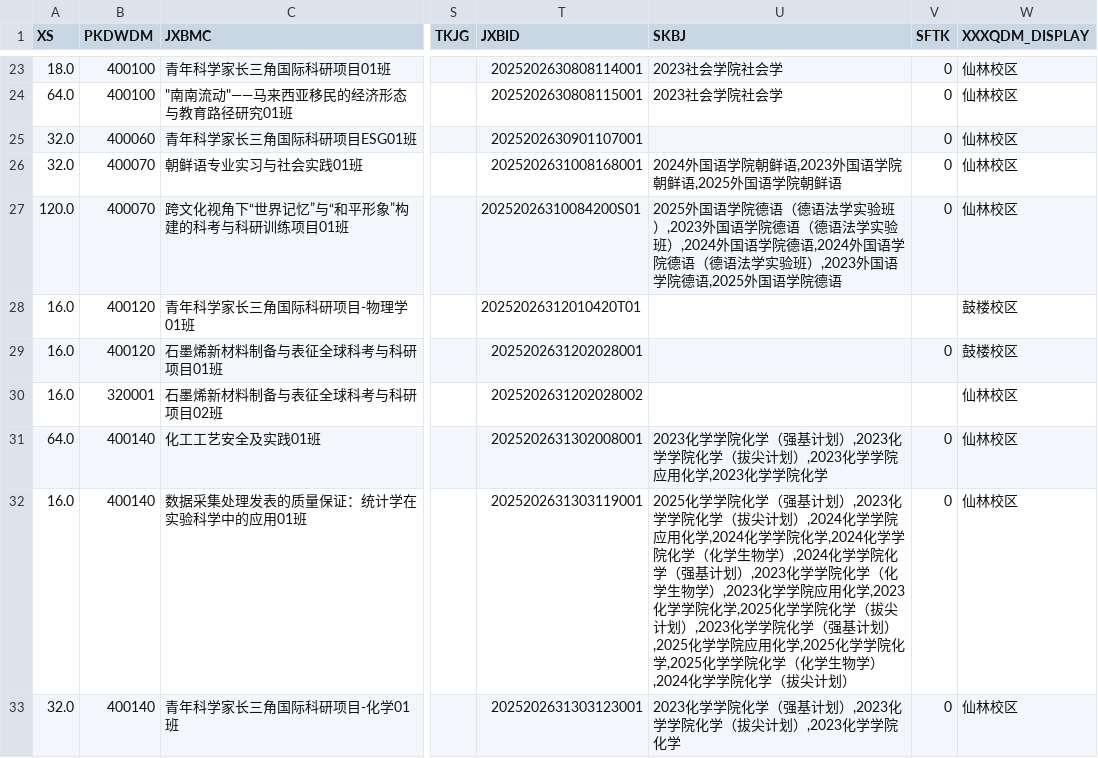
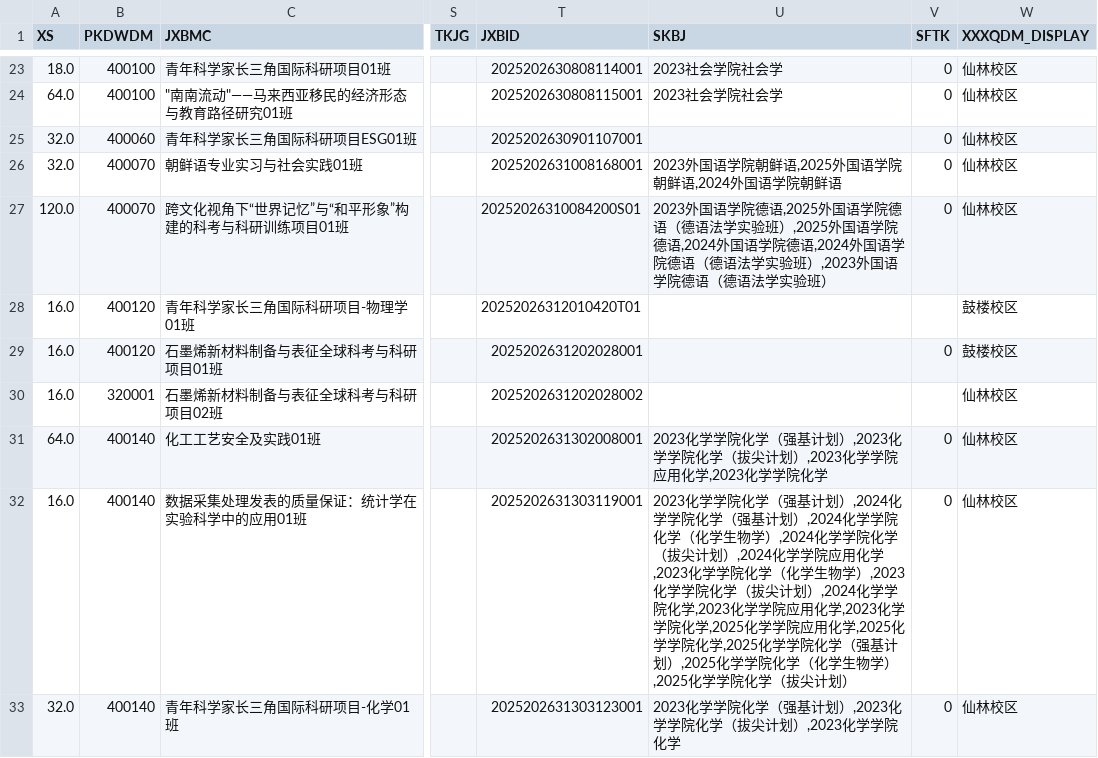
Before and after one commit to at-nju/courses, a CSV file: data/2025-2026-3/courses.csv, drawn as a sheet; only a part is shown, gaps mark what is left out; the diff covers the shown part only; the diff names each change by its address in the sheet, - before the commit and + after, or states it on an @@ line.

```diff
--- a/data/2025-2026-3/courses.csv
+++ b/data/2025-2026-3/courses.csv
-U26 (SKBJ): 2024外国语学院朝鲜语,2023外国语学院朝鲜语,2025外国语学院朝鲜语
+U26 (SKBJ): 2023外国语学院朝鲜语,2025外国语学院朝鲜语,2024外国语学院朝鲜语
-U27 (SKBJ): 2025外国语学院德语（德语法学实验班）,2023外国语学院德语（德语法学实验班）,2024外国语学院德语,2024外国语学院德语（德语法学实验班）,2023外国语学院德语,2025外国语学院德语
+U27 (SKBJ): 2023外国语学院德语,2025外国语学院德语（德语法学实验班）,2025外国语学院德语,2024外国语学院德语,2024外国语学院德语（德语法学实验班）,2023外国语学院德语（德语法学实验班）
-U32 (SKBJ): 2025化学学院化学（强基计划）,2023化学学院化学（拔尖计划）,2024化学学院应用化学,2024化学学院化学,2024化学学院化学（化学生物学）,2024化学学院化学（强基计划）,2023化学学院化学（化学生物学）,2023化学学院应用化学,2023化学学院化学,2025化学学院化学（拔尖计划）,2023化学学院化学（强基计划）,2025化学学院应用化学,2025化学学院化学,2025化学学院化学（化学生物学）,2024化学学院…
+U32 (SKBJ): 2023化学学院化学（强基计划）,2024化学学院化学（强基计划）,2024化学学院化学（化学生物学）,2024化学学院化学（拔尖计划）,2024化学学院应用化学,2023化学学院化学（化学生物学）,2023化学学院化学（拔尖计划）,2024化学学院化学,2023化学学院应用化学,2023化学学院化学,2025化学学院应用化学,2025化学学院化学,2025化学学院化学（强基计划）,2025化学学院化学（化学生物学）,2025化学学院…
```
Also changed, not shown: 51 edited cells elsewhere in this file, 11 other files.
